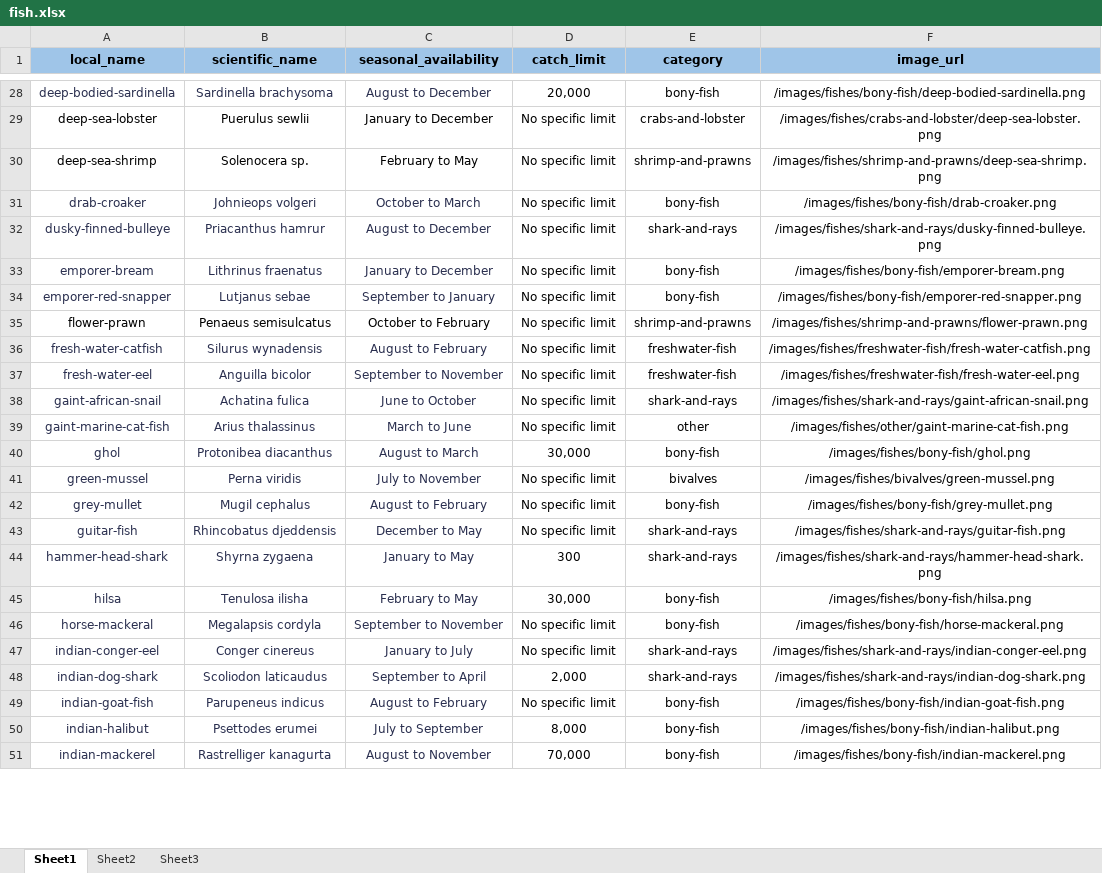
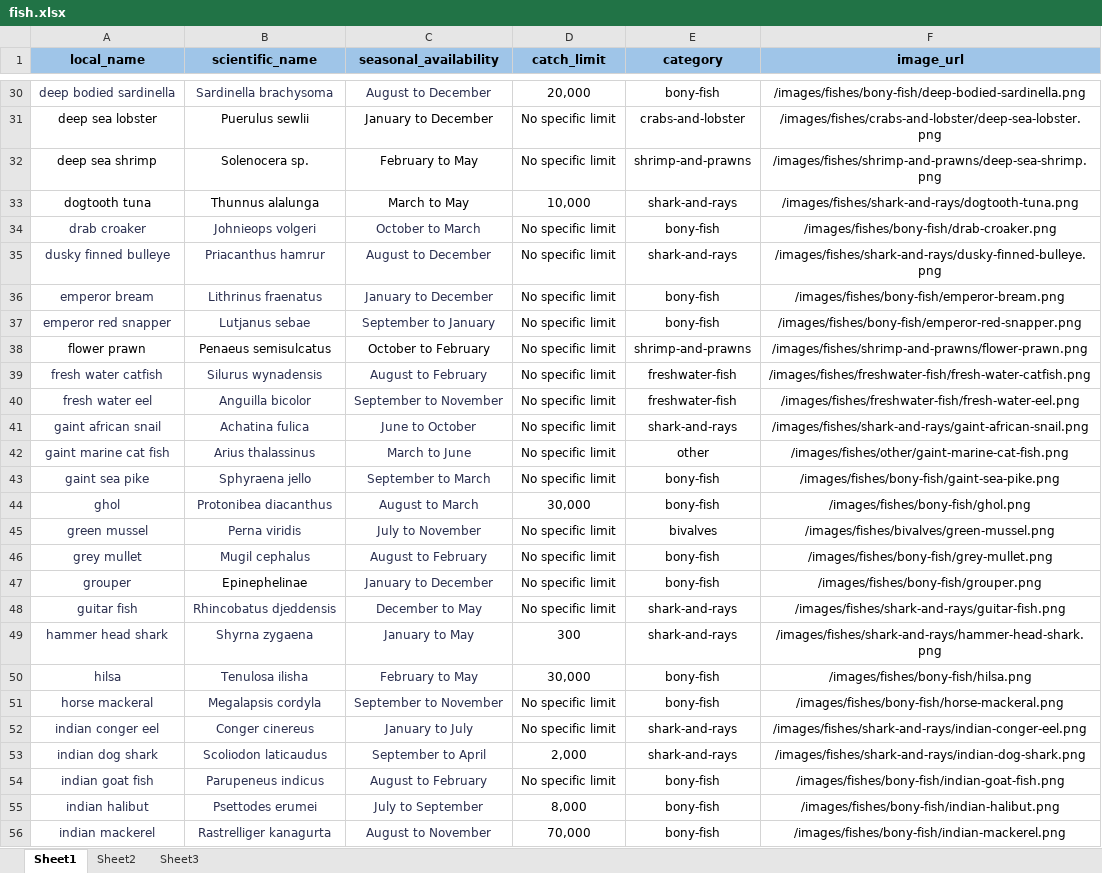
Before and after one commit to Gaurav-Jain-0781/Eco-Harbour, an Excel workbook: Docs/Datasets/fish.xlsx, sheet Sheet1, drawn as a sheet; only a part is shown, gaps mark what is left out; values as stored, in another font and other column widths than the file's, no borders; addresses are those after the commit; the diff covers the shown part only; the diff names each change by its address in the sheet, - before the commit and + after, or states it on an @@ line.

```diff
--- a/Docs/Datasets/fish.xlsx (sheet Sheet1)
+++ b/Docs/Datasets/fish.xlsx (sheet Sheet1)
-A30 (local_name): deep-bodied-sardinella
+A30 (local_name): deep bodied sardinella
-A31 (local_name): deep-sea-lobster
+A31 (local_name): deep sea lobster
-A32 (local_name): deep-sea-shrimp
+A32 (local_name): deep sea shrimp
+row 33: dogtooth tuna | Thunnus alalunga | March to May | 10,000 | shark-and-rays | /images/fishes/shark-and-rays/dogtooth-tuna.png
-A34 (local_name): drab-croaker
+A34 (local_name): drab croaker
-A35 (local_name): dusky-finned-bulleye
+A35 (local_name): dusky finned bulleye
-A36 (local_name): emporer-bream
+A36 (local_name): emperor bream
-F36 (image_url): /images/fishes/bony-fish/emporer-bream.png
+F36 (image_url): /images/fishes/bony-fish/emperor-bream.png
-A37 (local_name): emporer-red-snapper
+A37 (local_name): emperor red snapper
-F37 (image_url): /images/fishes/bony-fish/emporer-red-snapper.png
+F37 (image_url): /images/fishes/bony-fish/emperor-red-snapper.png
-A38 (local_name): flower-prawn
+A38 (local_name): flower prawn
-A39 (local_name): fresh-water-catfish
+A39 (local_name): fresh water catfish
-A40 (local_name): fresh-water-eel
+A40 (local_name): fresh water eel
-A41 (local_name): gaint-african-snail
+A41 (local_name): gaint african snail
-A42 (local_name): gaint-marine-cat-fish
+A42 (local_name): gaint marine cat fish
+row 43: gaint sea pike | Sphyraena jello | September to March | No specific limit | bony-fish | /images/fishes/bony-fish/gaint-sea-pike.png
-A45 (local_name): green-mussel
+A45 (local_name): green mussel
-A46 (local_name): grey-mullet
+A46 (local_name): grey mullet
+row 47: grouper | Epinephelinae | January to December | No specific limit | bony-fish | /images/fishes/bony-fish/grouper.png
-A48 (local_name): guitar-fish
+A48 (local_name): guitar fish
-A49 (local_name): hammer-head-shark
+A49 (local_name): hammer head shark
-A51 (local_name): horse-mackeral
+A51 (local_name): horse mackeral
-A52 (local_name): indian-conger-eel
+A52 (local_name): indian conger eel
-A53 (local_name): indian-dog-shark
+A53 (local_name): indian dog shark
-A54 (local_name): indian-goat-fish
+A54 (local_name): indian goat fish
-A55 (local_name): indian-halibut
+A55 (local_name): indian halibut
-A56 (local_name): indian-mackerel
+A56 (local_name): indian mackerel
```
Also changed, not shown: 10 added rows, 11 removed rows, 12 moved rows and 67 edited cells elsewhere in this sheet, formulas that keep their value, 13 other files.
